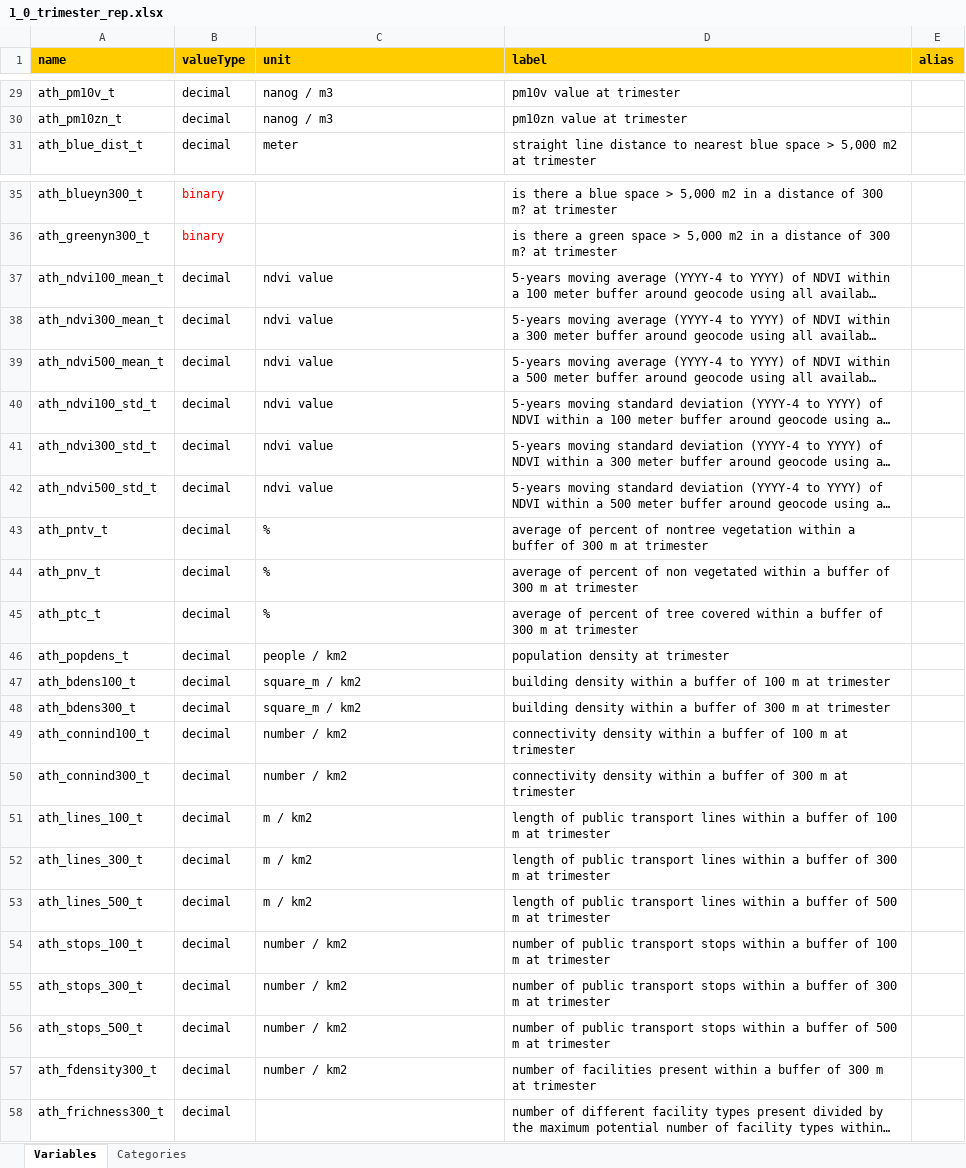
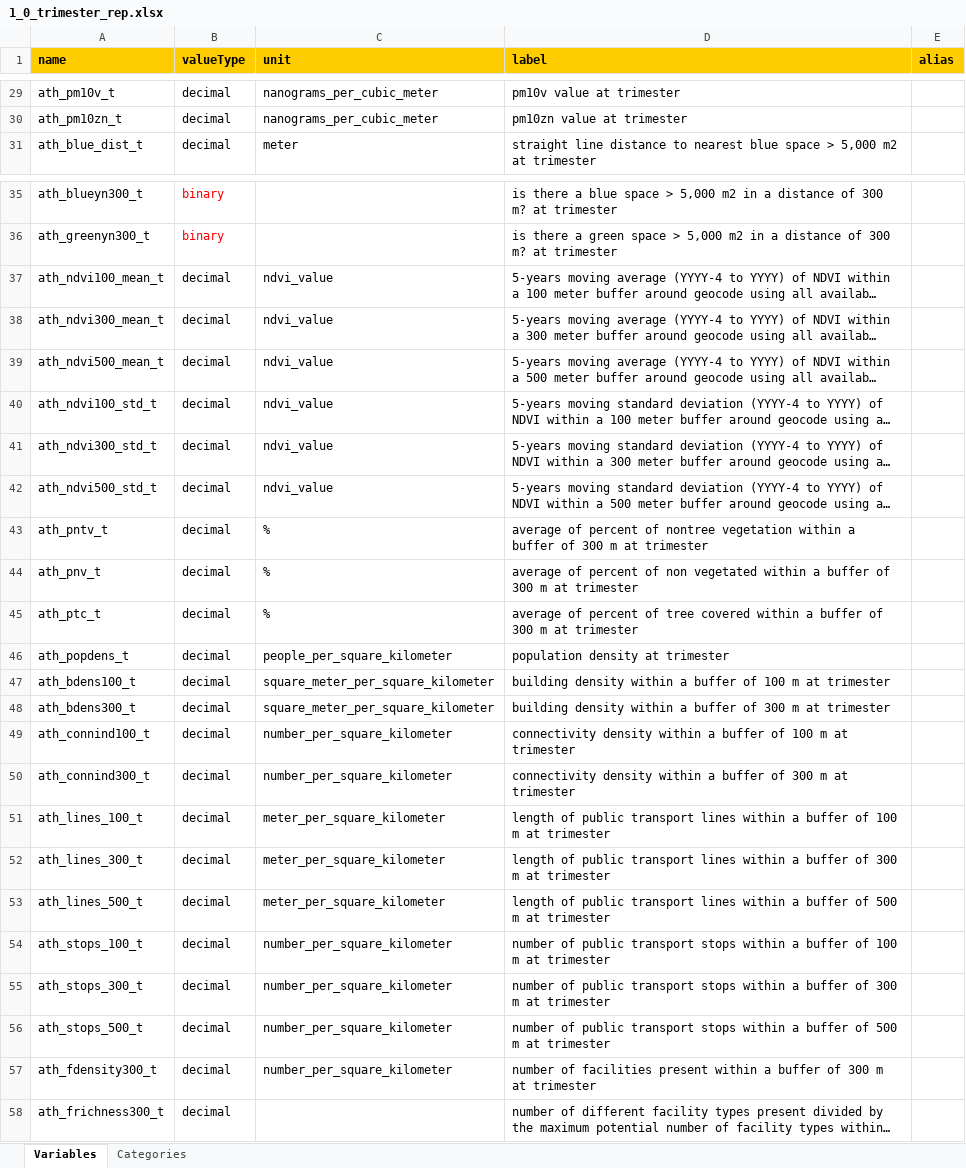
Before and after one commit to lifecycle-project/ds-dictionaries, an Excel workbook: dictionaries/urban_ath/1_0/1_0_trimester_rep.xlsx, sheet Variables, drawn as a sheet; only a part is shown, gaps mark what is left out; long unchanged cells end in …; values as stored, in another font and other column widths than the file's, no borders; the diff covers the shown part only; the diff names each change by its address in the sheet, - before the commit and + after, or states it on an @@ line.

Commit message:
update units trimester

```diff
--- a/dictionaries/urban_ath/1_0/1_0_trimester_rep.xlsx (sheet Variables)
+++ b/dictionaries/urban_ath/1_0/1_0_trimester_rep.xlsx (sheet Variables)
-C29:C30 (unit): nanog / m3
+C29:C30 (unit): nanograms_per_cubic_meter
-C37:C42 (unit): ndvi value
+C37:C42 (unit): ndvi_value
-C46 (unit): people / km2
+C46 (unit): people_per_square_kilometer
-C47:C48 (unit): square_m / km2
+C47:C48 (unit): square_meter_per_square_kilometer
-C49:C50 (unit): number / km2
+C49:C50 (unit): number_per_square_kilometer
-C51:C53 (unit): m / km2
+C51:C53 (unit): meter_per_square_kilometer
-C54:C57 (unit): number / km2
+C54:C57 (unit): number_per_square_kilometer
```
Also changed, not shown: 43 edited cells elsewhere in this sheet, sheet Categories.
